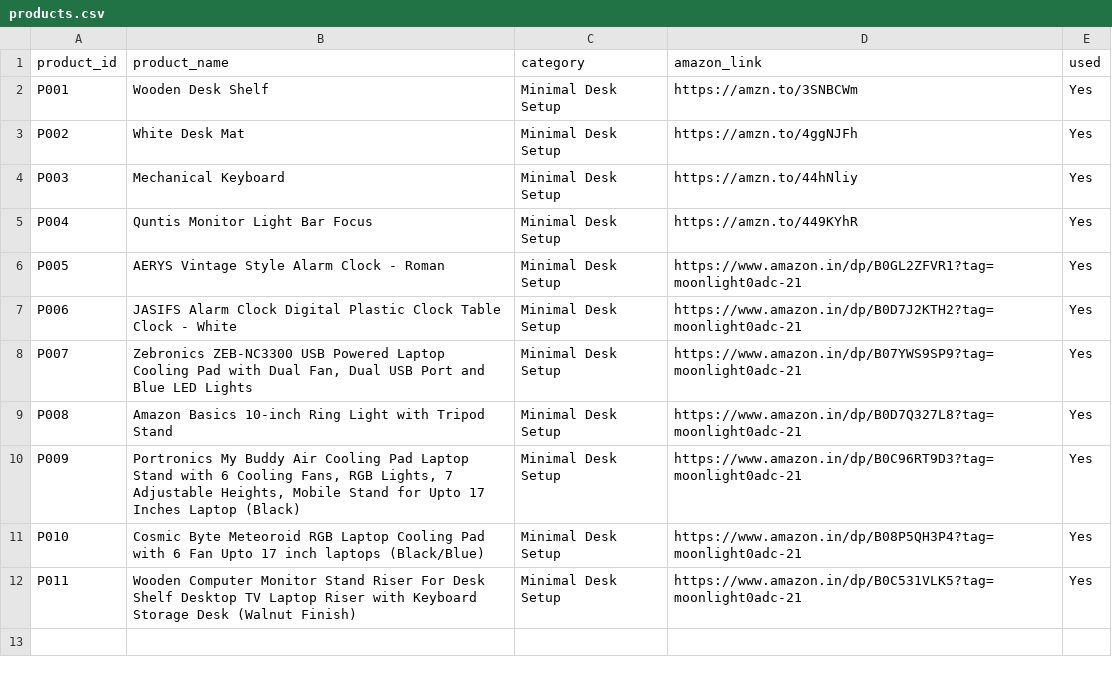
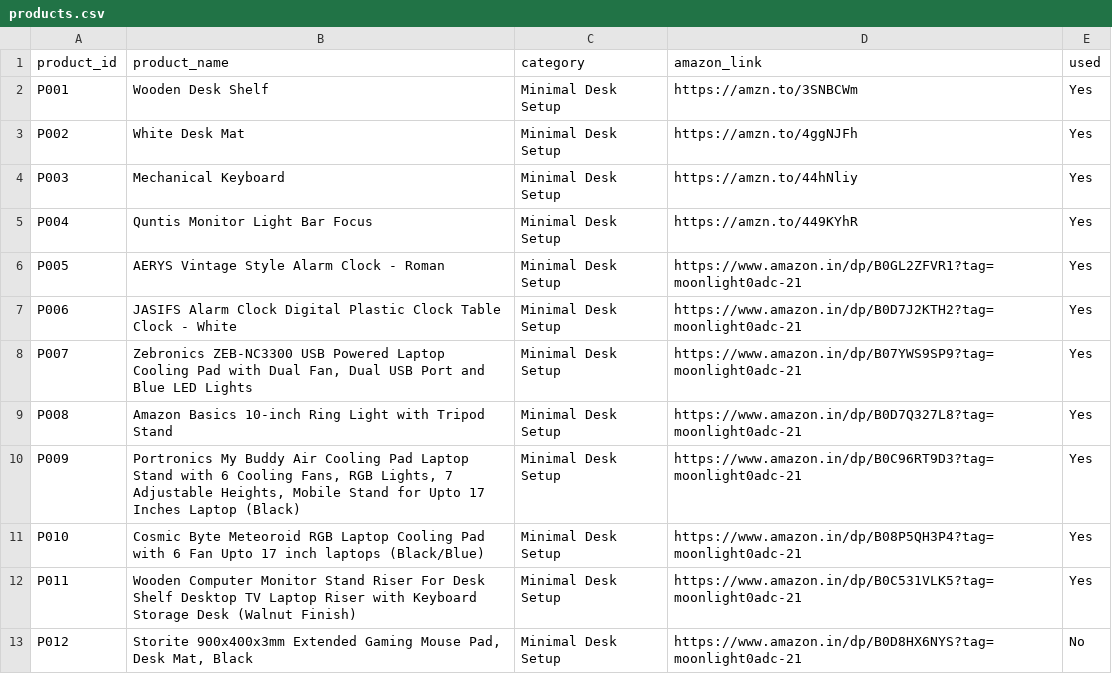
Before and after one commit to MOONLIGHT-sou/amazon-desk-setup-automation, a CSV file: products.csv, drawn as a sheet.

Commit message:
Add verified P012 catalog candidate

```diff
--- a/products.csv
+++ b/products.csv
@@ -12 +12,2 @@ P010,Cosmic Byte Meteoroid RGB Laptop Cooling Pad with 6 Fan Upto 17 inch laptop
 P011,Wooden Computer Monitor Stand Riser For Desk Shelf Desktop TV Laptop Riser with Keyboard Storage Desk (Walnut Finish),Minimal Desk Setup,https://www.amazon.in/dp/B0C531VLK5?tag=moonlight0adc-21,Yes
+P012,"Storite 900x400x3mm Extended Gaming Mouse Pad, Desk Mat, Black",Minimal Desk Setup,https://www.amazon.in/dp/B0D8HX6NYS?tag=moonlight0adc-21,No
```
